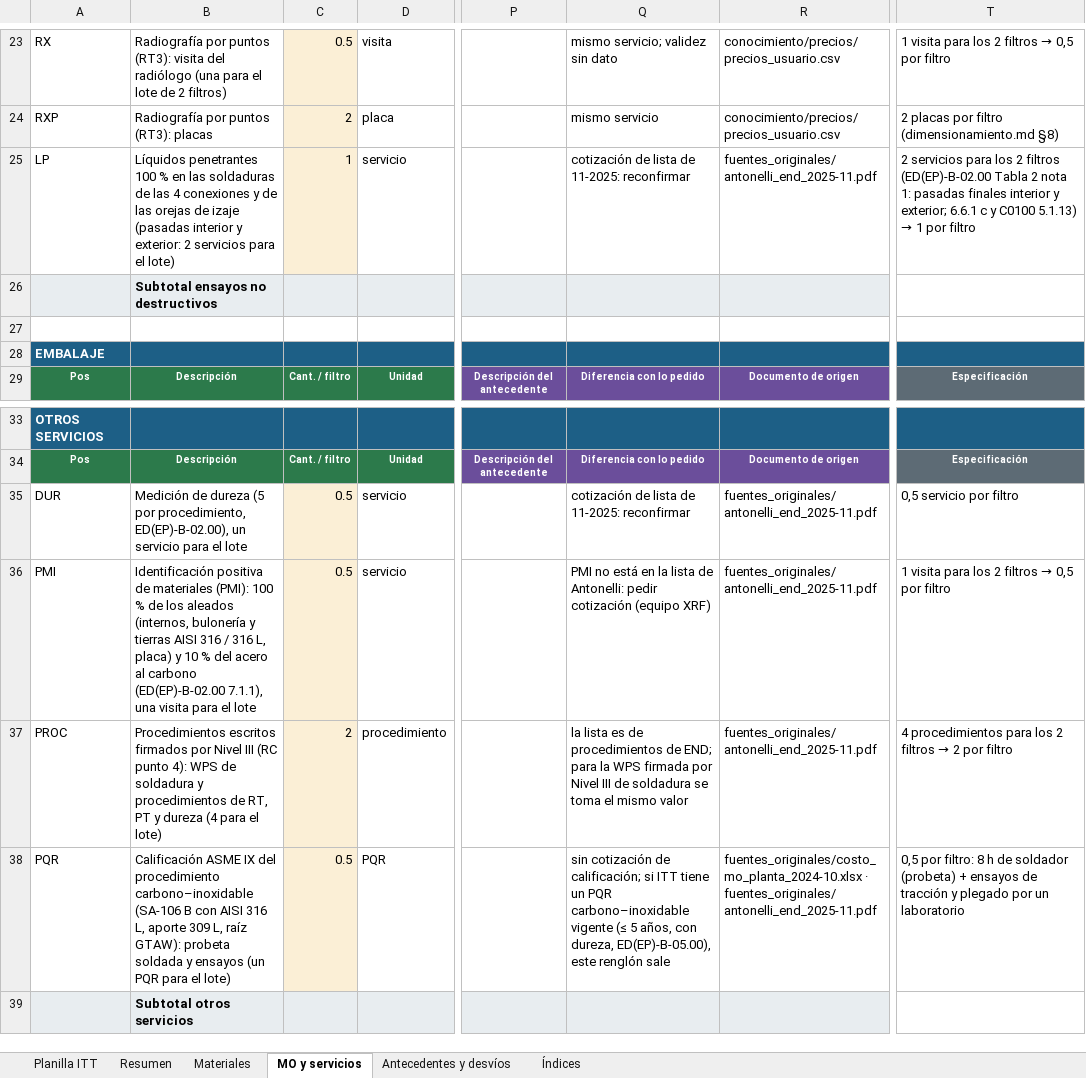
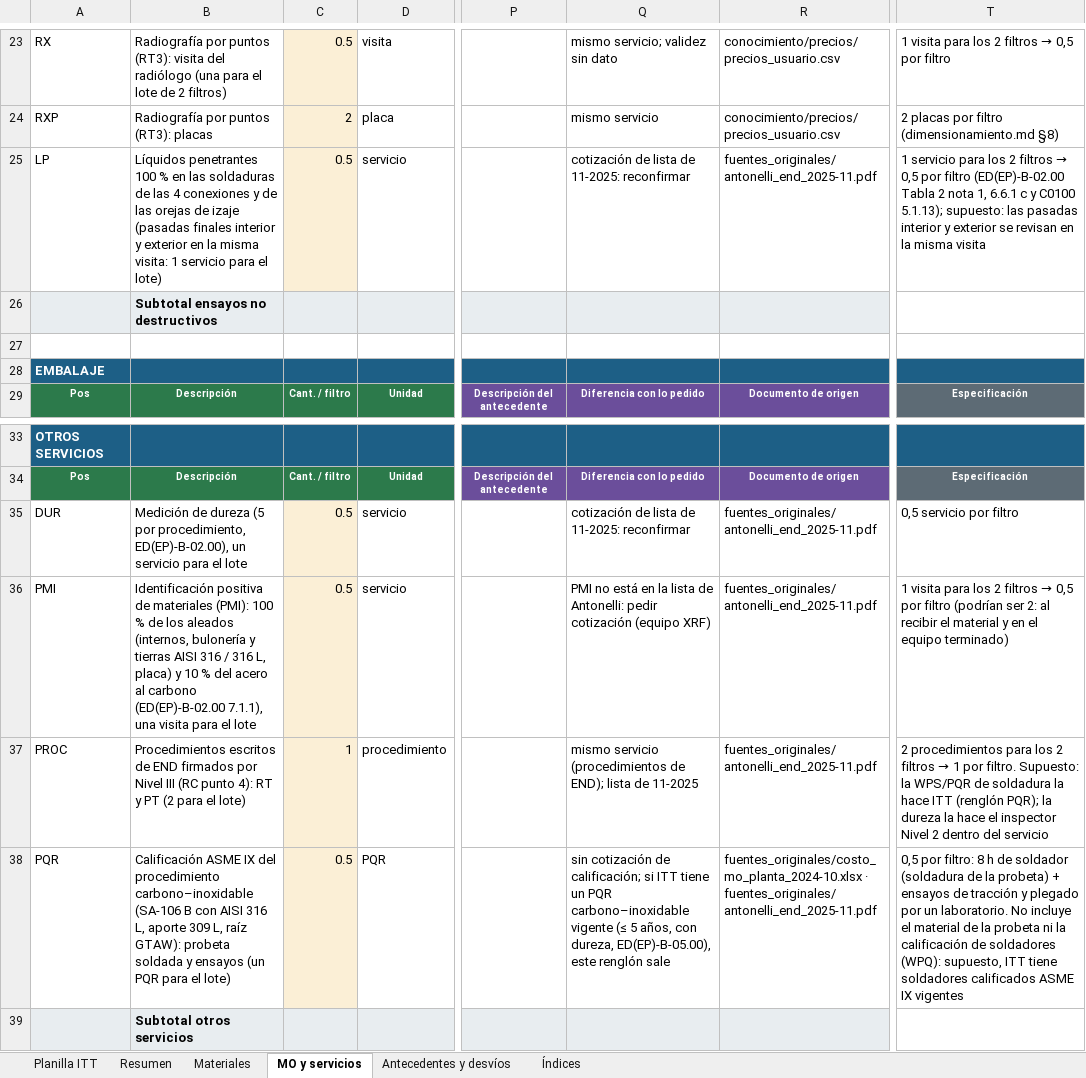
Before and after one commit to ricardoalvarezu2-cyber/cotizador-itt-2.0, an Excel workbook: cotizaciones/COT26-0010-001_AESA_C5297_FILTROS_GAS/COT26-0010-001_AESA_C5297_FILTROS_FCC707-708.xlsx, sheet MO y servicios, drawn as a sheet; only a part is shown, gaps mark what is left out; values as stored, in another font and other column widths than the file's, no borders; the diff names each change by its address in the sheet, - before the commit and + after, or states it on an @@ line.

```diff
--- a/cotizaciones/COT26-0010-001_AESA_C5297_FILTROS_GAS/COT26-0010-001_AESA_C5297_FILTROS_FCC707-708.xlsx (sheet MO y servicios)
+++ b/cotizaciones/COT26-0010-001_AESA_C5297_FILTROS_GAS/COT26-0010-001_AESA_C5297_FILTROS_FCC707-708.xlsx (sheet MO y servicios)
-B25: …izaje (pasadas interior y exterior: 2 servicios para el…
+B25: …izaje (pasadas finales interior y exterior en la misma visita: 1 servicio para el…
-C25: 1
+C25: 0.5
@@ T25: 2 servicios para los 2 filtros (ED(EP)-B-02.00 Tabla 2 nota 1: pasadas finales interior y exterior; 6.6.1 c y C0100 5.1.13) → 1 por filtro → 1 servicio para los 2 filtros → 0,5 por filtro (ED(EP)-B-02.00 Tabla 2 nota 1, 6.6.1 c y C0100 5.1.13); supuesto: las pasadas interior y exterior se revisan en la misma visita @@
-T36: …por filtro
+T36: …por filtro (podrían ser 2: al recibir el material y en el equipo terminado)
-B37: Procedimientos escritos firmados por Nivel III (RC punto 4): WPS de soldadura y procedimientos de RT, PT y dureza (4 para el…
+B37: Procedimientos escritos de END firmados por Nivel III (RC punto 4): RT y PT (2 para el…
-C37: 2
+C37: 1
-Q37: la lista es de procedimientos de END; para la WPS firmada por Nivel III de soldadura se toma el mismo valor
+Q37: mismo servicio (procedimientos de END); lista de 11-2025
@@ T37: 4 procedimientos para los 2 filtros → 2 por filtro → 2 procedimientos para los 2 filtros → 1 por filtro. Supuesto: la WPS/PQR de soldadura la hace ITT (renglón PQR); la dureza la hace el inspector Nivel 2 dentro del servicio @@
-T38: …de soldador (probeta) + ensayos de tracción y plegado por un laboratorio
+T38: …de soldador (soldadura de la probeta) + ensayos de tracción y plegado por un laboratorio. No incluye el material de la probeta ni la calificación de soldadores (WPQ): supuesto, ITT tiene soldadores calificados ASME IX vigentes
```
Also changed, not shown: sheet Materiales, sheet Planilla ITT, sheet Resumen, sheet Antecedentes y desvíos, cotizaciones/COT26-0010-001_AESA_C5297_FILTROS_GAS/compras/COT26-0010-001_pedido_materiales_compras.xlsx, 25 other files.
